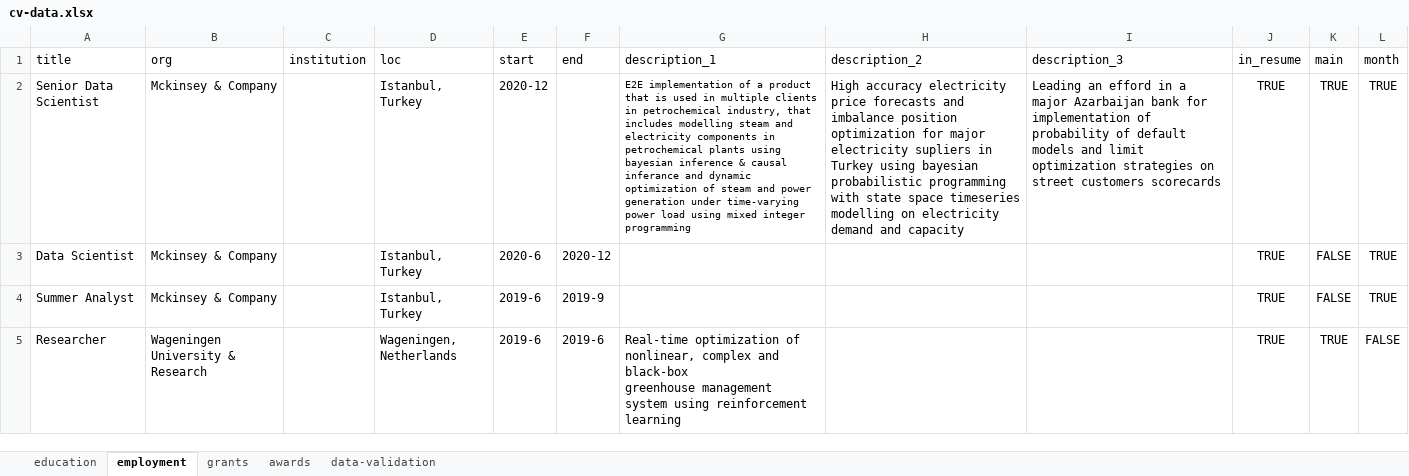
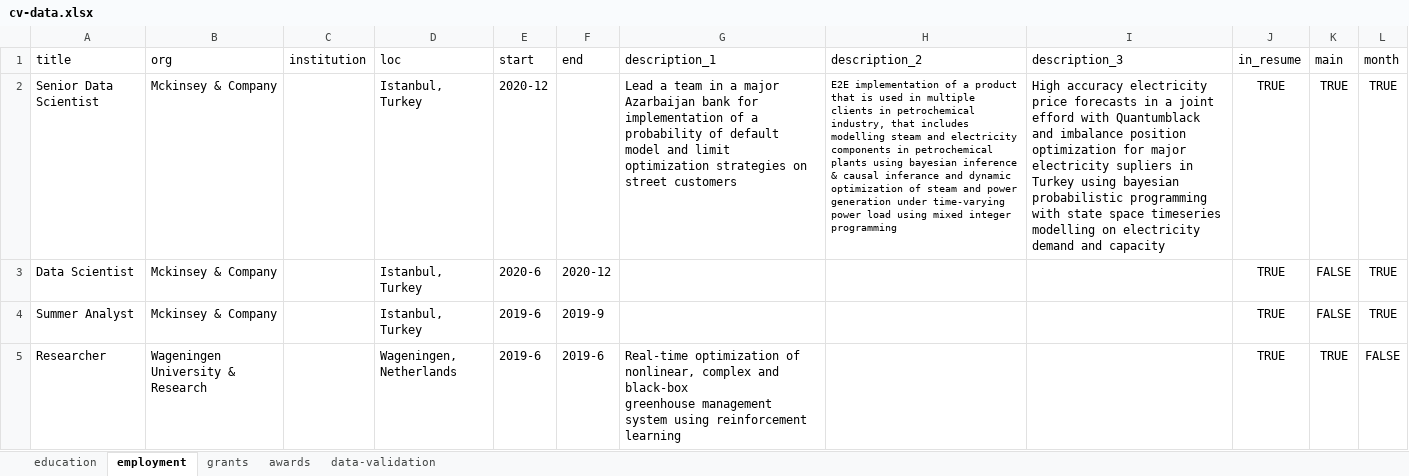
Before and after one commit to guemues/cv, an Excel workbook: cv-data.xlsx, sheet employment, drawn as a sheet; only a part is shown; values as stored, in another font and other column widths than the file's, no borders; the diff covers the shown part only; the diff names each change by its address in the sheet, - before the commit and + after, or states it on an @@ line.

```diff
--- a/cv-data.xlsx (sheet employment)
+++ b/cv-data.xlsx (sheet employment)
-G2 (description_1): E2E implementation of a product that is used in multiple clients in petrochemical industry, that includes modelling steam and electricity components in petrochemical plants using bayesian inference & causal inferance and dynamic optimization of steam and power generation under time-varying power load using mixed integer programming
+G2 (description_1): Lead a team in a major Azarbaijan bank for implementation of a probability of default model and limit optimization strategies on street customers
@@ G2 text size: larger @@
-H2 (description_2): High accuracy electricity price forecasts and imbalance position optimization for major electricity supliers in Turkey using bayesian probabilistic programming with state space timeseries modelling on electricity demand and capacity
+H2 (description_2): E2E implementation of a product that is used in multiple clients in petrochemical industry, that includes modelling steam and electricity components in petrochemical plants using bayesian inference & causal inferance and dynamic optimization of steam and power generation under time-varying power load using mixed integer programming
@@ H2 text size: smaller @@
-I2 (description_3): Leading an efford in a major Azarbaijan bank for implementation of probability of default models and limit optimization strategies on street customers scorecards
+I2 (description_3): High accuracy electricity price forecasts in a joint efford with Quantumblack and imbalance position optimization for major electricity supliers in Turkey using bayesian probabilistic programming with state space timeseries modelling on electricity demand and capacity
```
Also changed, not shown: 4 edited cells elsewhere in this sheet, 37 other files.
